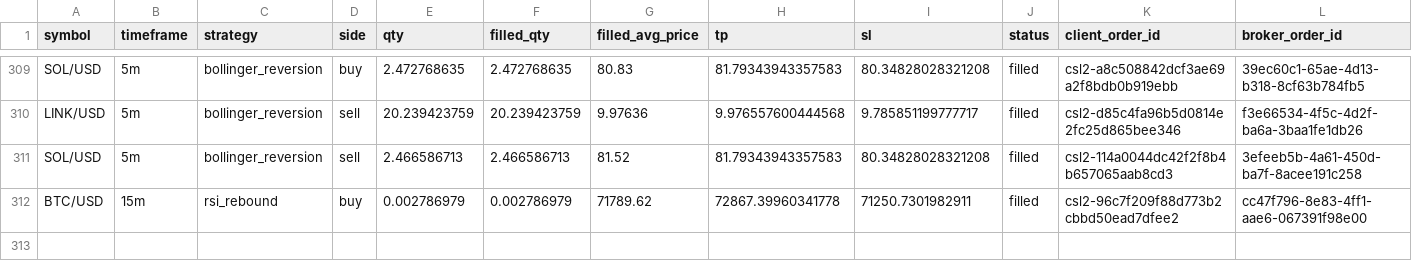
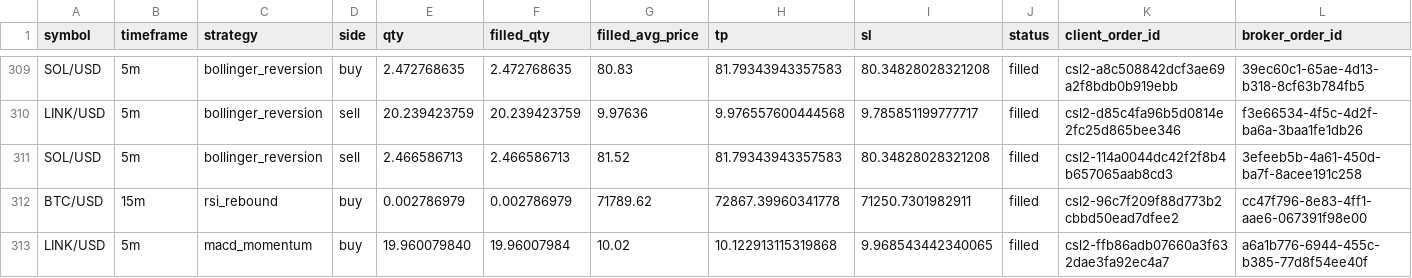
Before and after one commit to Rand0mUs3r-afk/CryptoStrategyLab, a CSV file: orders.csv, drawn as a sheet; only a part is shown, gaps mark what is left out; rows hold the shown columns only; the diff names each change by its address in the sheet, - before the commit and + after, or states it on an @@ line.

```diff
--- a/orders.csv
+++ b/orders.csv
+row 313: LINK/USD | 5m | macd_momentum | buy | 19.960079840 | 19.96007984 | 10.02 | 10.122913115319868 | 9.968543442340065 | filled | csl2-ffb86adb07660a3f632dae3fa92ec4a7 | a6a1b776-6944-455c-b385-77d8f54ee40f
```
Also changed, not shown: open_positions.csv, reconciliation.csv, 9 other files.
